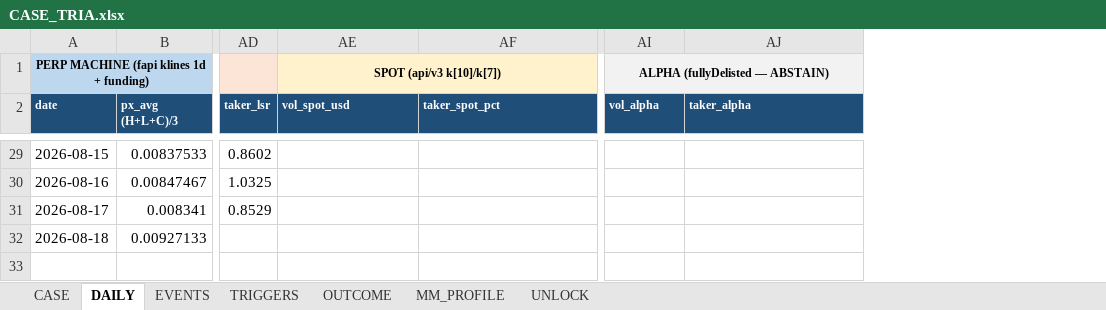
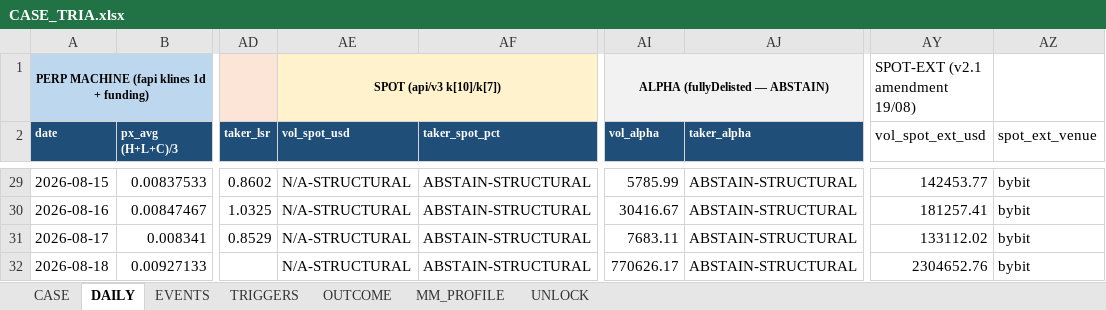
Before and after one commit to Tienbui228/whale_data, an Excel workbook: docs/case_files/CASE_TRIA.xlsx, sheet DAILY, drawn as a sheet; only a part is shown, gaps mark what is left out; values as stored, in another font and other column widths than the file's, no borders; the diff covers the shown part only; the diff names each change by its address in the sheet, - before the commit and + after, or states it on an @@ line.

```diff
--- a/docs/case_files/CASE_TRIA.xlsx (sheet DAILY)
+++ b/docs/case_files/CASE_TRIA.xlsx (sheet DAILY)
+column AY (vol_spot_ext_usd), row 1: SPOT-EXT (v2.1 amendment 19/08); rows 29-32: 142453.77 | 181257.41 | 133112.02 | 2304652.76
+column AZ (spot_ext_venue), rows 29-32: all bybit
-AE29:AE32 (vol_spot_usd): (empty)
+AE29:AE32 (vol_spot_usd): N/A-STRUCTURAL
-AF29:AF32 (taker_spot_pct): (empty)
+AF29:AF32 (taker_spot_pct): ABSTAIN-STRUCTURAL
-AI29 (vol_alpha): (empty)
+AI29 (vol_alpha): 5785.99
-AJ29:AJ32 (taker_alpha): (empty)
+AJ29:AJ32 (taker_alpha): ABSTAIN-STRUCTURAL
-AI30 (vol_alpha): (empty)
+AI30 (vol_alpha): 30416.67
-AI31 (vol_alpha): (empty)
+AI31 (vol_alpha): 7683.11
-AI32 (vol_alpha): (empty)
+AI32 (vol_alpha): 770626.17
```
Also changed, not shown: 104 edited cells elsewhere in this sheet, 8 other files.
